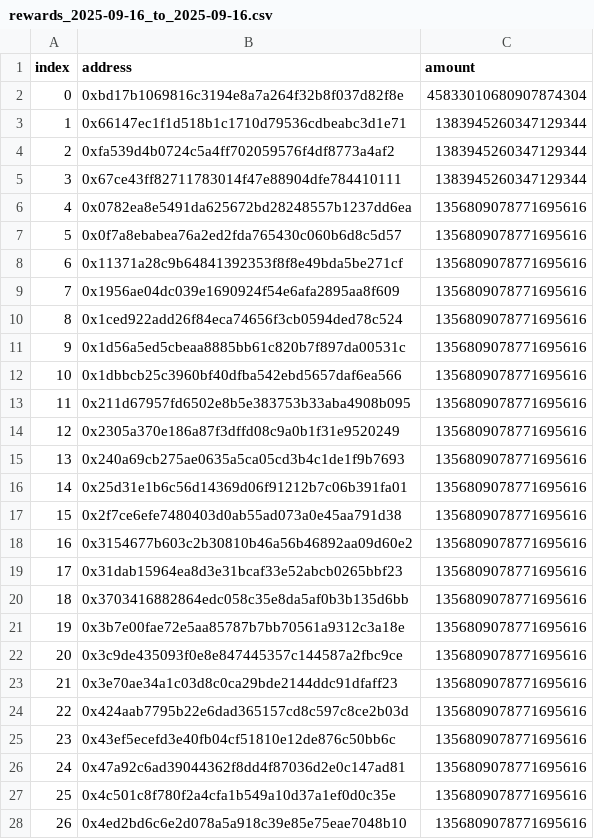
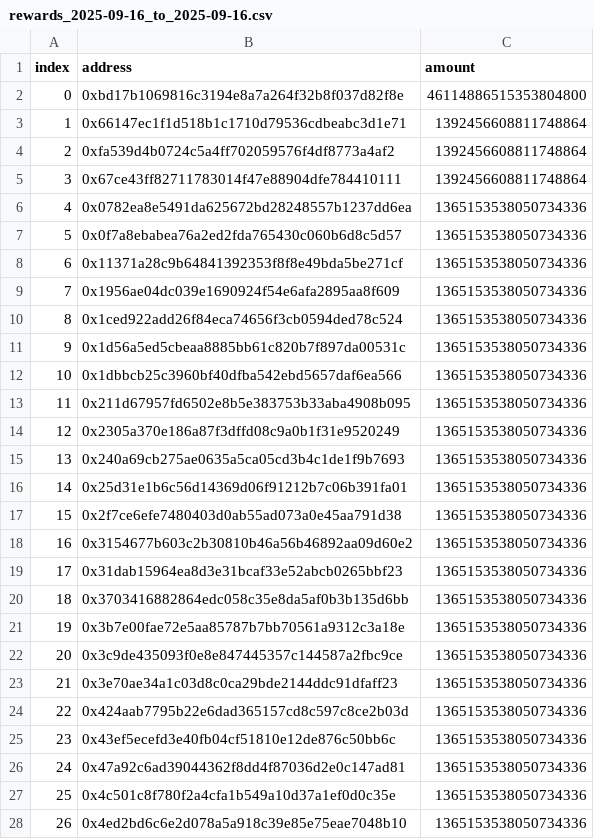
Before and after one commit to albionlabs/albion.rewards, a CSV file: output/2025-09-16_to_2025-09-16/0xf836a500910453a397084ade41321ee20a5aade1/rewards_2025-09-16_to_2025-09-16.csv, drawn as a sheet; only a part is shown; the diff covers the shown part only.

Commit message:
update distribution amount

```diff
--- a/output/2025-09-16_to_2025-09-16/0xf836a500910453a397084ade41321ee20a5aade1/rewards_2025-09-16_to_2025-09-16.csv
+++ b/output/2025-09-16_to_2025-09-16/0xf836a500910453a397084ade41321ee20a5aade1/rewards_2025-09-16_to_2025-09-16.csv
@@ -1,28 +1,28 @@
 index,address,amount
-0,0xbd17b1069816c3194e8a7a264f32b8f037d82f8e,45833010680907874304
-1,0x66147ec1f1d518b1c1710d79536cdbeabc3d1e71,1383945260347129344
-2,0xfa539d4b0724c5a4ff702059576f4df8773a4af2,1383945260347129344
-3,0x67ce43ff82711783014f47e88904dfe784410111,1383945260347129344
-4,0x0782ea8e5491da625672bd28248557b1237dd6ea,1356809078771695616
-5,0x0f7a8ebabea76a2ed2fda765430c060b6d8c5d57,1356809078771695616
-6,0x11371a28c9b64841392353f8f8e49bda5be271cf,1356809078771695616
-7,0x1956ae04dc039e1690924f54e6afa2895aa8f609,1356809078771695616
-8,0x1ced922add26f84eca74656f3cb0594ded78c524,1356809078771695616
-9,0x1d56a5ed5cbeaa8885bb61c820b7f897da00531c,1356809078771695616
-10,0x1dbbcb25c3960bf40dfba542ebd5657daf6ea566,1356809078771695616
-11,0x211d67957fd6502e8b5e383753b33aba4908b095,1356809078771695616
-12,0x2305a370e186a87f3dffd08c9a0b1f31e9520249,1356809078771695616
-13,0x240a69cb275ae0635a5ca05cd3b4c1de1f9b7693,1356809078771695616
-14,0x25d31e1b6c56d14369d06f91212b7c06b391fa01,1356809078771695616
-15,0x2f7ce6efe7480403d0ab55ad073a0e45aa791d38,1356809078771695616
-16,0x3154677b603c2b30810b46a56b46892aa09d60e2,1356809078771695616
-17,0x31dab15964ea8d3e31bcaf33e52abcb0265bbf23,1356809078771695616
-18,0x3703416882864edc058c35e8da5af0b3b135d6bb,1356809078771695616
-19,0x3b7e00fae72e5aa85787b7bb70561a9312c3a18e,1356809078771695616
-20,0x3c9de435093f0e8e847445357c144587a2fbc9ce,1356809078771695616
-21,0x3e70ae34a1c03d8c0ca29bde2144ddc91dfaff23,1356809078771695616
-22,0x424aab7795b22e6dad365157cd8c597c8ce2b03d,1356809078771695616
-23,0x43ef5ecefd3e40fb04cf51810e12de876c50bb6c,1356809078771695616
-24,0x47a92c6ad39044362f8dd4f87036d2e0c147ad81,1356809078771695616
-25,0x4c501c8f780f2a4cfa1b549a10d37a1ef0d0c35e,1356809078771695616
-26,0x4ed2bd6c6e2d078a5a918c39e85e75eae7048b10,1356809078771695616
+0,0xbd17b1069816c3194e8a7a264f32b8f037d82f8e,46114886515353804800
+1,0x66147ec1f1d518b1c1710d79536cdbeabc3d1e71,1392456608811748864
+2,0xfa539d4b0724c5a4ff702059576f4df8773a4af2,1392456608811748864
+3,0x67ce43ff82711783014f47e88904dfe784410111,1392456608811748864
+4,0x0782ea8e5491da625672bd28248557b1237dd6ea,1365153538050734336
+5,0x0f7a8ebabea76a2ed2fda765430c060b6d8c5d57,1365153538050734336
+6,0x11371a28c9b64841392353f8f8e49bda5be271cf,1365153538050734336
+7,0x1956ae04dc039e1690924f54e6afa2895aa8f609,1365153538050734336
+8,0x1ced922add26f84eca74656f3cb0594ded78c524,1365153538050734336
+9,0x1d56a5ed5cbeaa8885bb61c820b7f897da00531c,1365153538050734336
+10,0x1dbbcb25c3960bf40dfba542ebd5657daf6ea566,1365153538050734336
+11,0x211d67957fd6502e8b5e383753b33aba4908b095,1365153538050734336
+12,0x2305a370e186a87f3dffd08c9a0b1f31e9520249,1365153538050734336
+13,0x240a69cb275ae0635a5ca05cd3b4c1de1f9b7693,1365153538050734336
+14,0x25d31e1b6c56d14369d06f91212b7c06b391fa01,1365153538050734336
+15,0x2f7ce6efe7480403d0ab55ad073a0e45aa791d38,1365153538050734336
+16,0x3154677b603c2b30810b46a56b46892aa09d60e2,1365153538050734336
+17,0x31dab15964ea8d3e31bcaf33e52abcb0265bbf23,1365153538050734336
+18,0x3703416882864edc058c35e8da5af0b3b135d6bb,1365153538050734336
+19,0x3b7e00fae72e5aa85787b7bb70561a9312c3a18e,1365153538050734336
+20,0x3c9de435093f0e8e847445357c144587a2fbc9ce,1365153538050734336
+21,0x3e70ae34a1c03d8c0ca29bde2144ddc91dfaff23,1365153538050734336
+22,0x424aab7795b22e6dad365157cd8c597c8ce2b03d,1365153538050734336
+23,0x43ef5ecefd3e40fb04cf51810e12de876c50bb6c,1365153538050734336
+24,0x47a92c6ad39044362f8dd4f87036d2e0c147ad81,1365153538050734336
+25,0x4c501c8f780f2a4cfa1b549a10d37a1ef0d0c35e,1365153538050734336
+26,0x4ed2bd6c6e2d078a5a918c39e85e75eae7048b10,1365153538050734336
```
Also changed, not shown: 58 edited cells elsewhere in this file, 2 other files.
